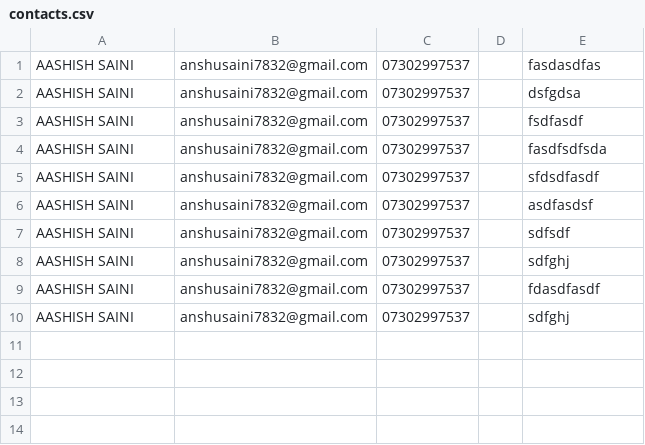
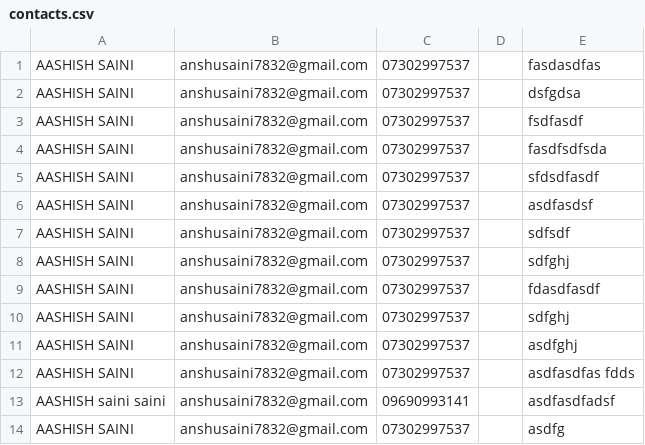
Before and after one commit to aashish7830/filmsbackend, a CSV file: contacts.csv, drawn as a sheet.

```diff
--- a/contacts.csv
+++ b/contacts.csv
@@ -10 +10,5 @@ AASHISH SAINI,anshusaini7832@gmail.com,07302997537,,fdasdfasdf
 AASHISH SAINI,anshusaini7832@gmail.com,07302997537,,sdfghj
+AASHISH SAINI,anshusaini7832@gmail.com,07302997537,,asdfghj
+AASHISH SAINI,anshusaini7832@gmail.com,07302997537,,asdfasdfas fdds
+AASHISH saini saini,anshusaini7832@gmail.com,09690993141,,asdfasdfadsf
+AASHISH SAINI,anshusaini7832@gmail.com,07302997537,,asdfg
```
Also changed, not shown: 16 other files.
